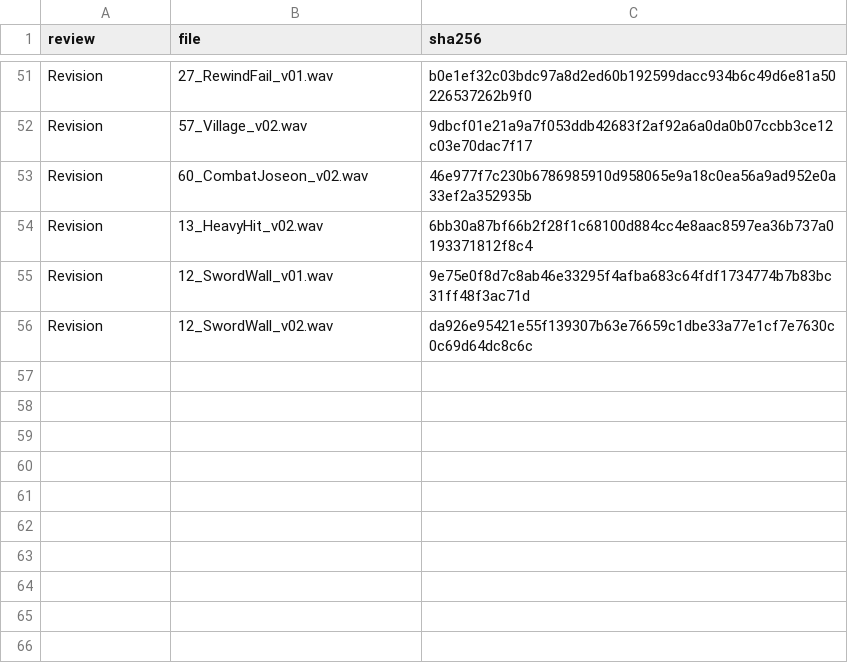
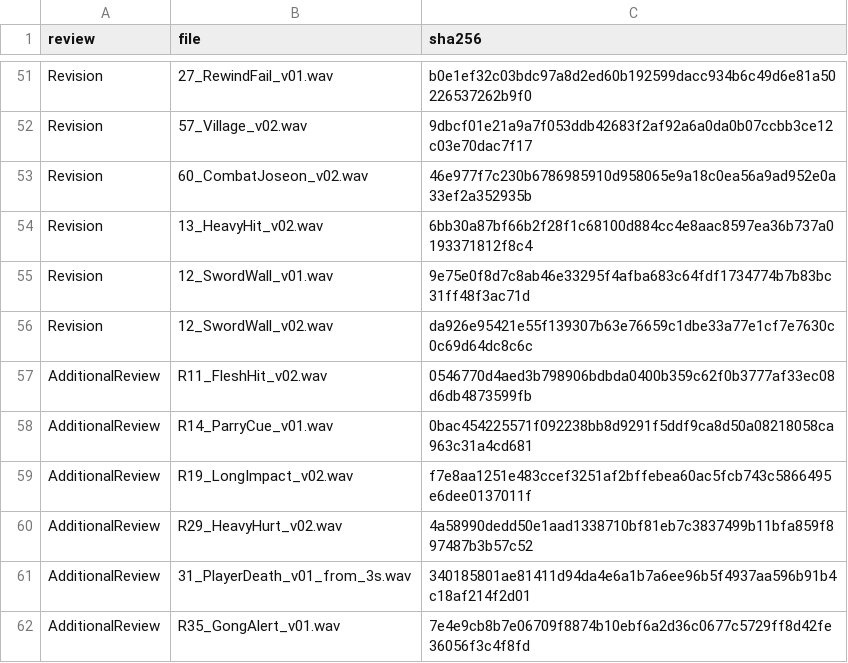
Before and after one commit to Shaun1667/Project-SteamAttack, a CSV file: SteamAttack/Assets/Audios/NGH/VARCO_Reviewed/AcceptedManifest.csv, drawn as a sheet; only a part is shown, gaps mark what is left out; the diff names each change by its address in the sheet, - before the commit and + after, or states it on an @@ line.

```diff
--- a/SteamAttack/Assets/Audios/NGH/VARCO_Reviewed/AcceptedManifest.csv
+++ b/SteamAttack/Assets/Audios/NGH/VARCO_Reviewed/AcceptedManifest.csv
+row 57: AdditionalReview | R11_FleshHit_v02.wav | 0546770d4aed3b798906bdbda0400b359c62f0b3777af33ec08d6db4873599fb
+row 58: AdditionalReview | R14_ParryCue_v01.wav | 0bac454225571f092238bb8d9291f5ddf9ca8d50a08218058ca963c31a4cd681
+row 59: AdditionalReview | R19_LongImpact_v02.wav | f7e8aa1251e483ccef3251af2bffebea60ac5fcb743c5866495e6dee0137011f
+row 60: AdditionalReview | R29_HeavyHurt_v02.wav | 4a58990dedd50e1aad1338710bf81eb7c3837499b11bfa859f897487b3b57c52
+row 61: AdditionalReview | 31_PlayerDeath_v01_from_3s.wav | 340185801ae81411d94da4e6a1b7a6ee96b5f4937aa596b91b4c18af214f2d01
+row 62: AdditionalReview | R35_GongAlert_v01.wav | 7e4e9cb8b7e06709f8874b10ebf6a2d36c0677c5729ff8d42fe36056f3c4f8fd
```
Also changed, not shown: 13 other files.
